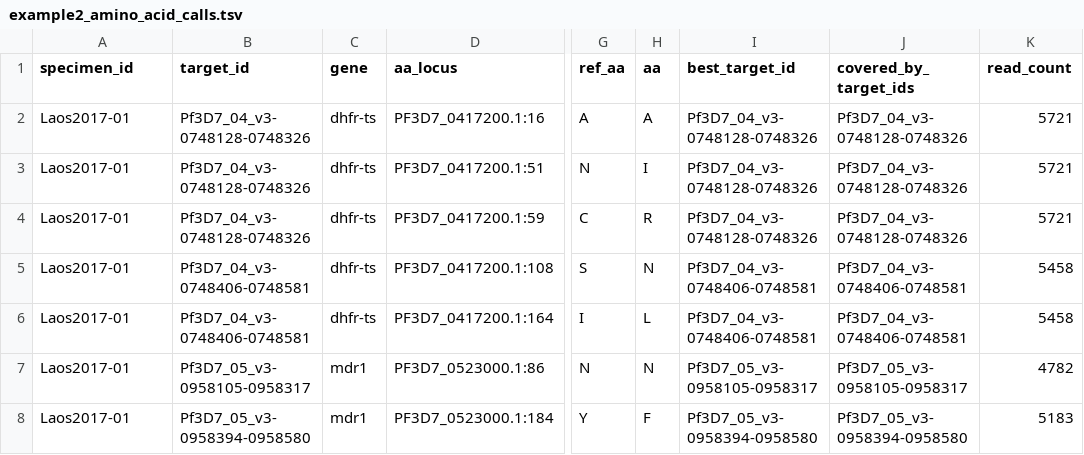
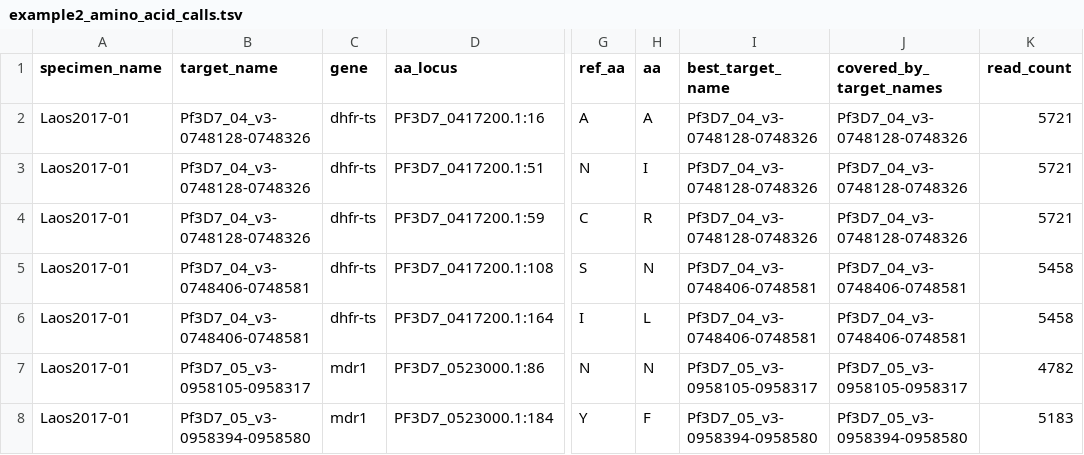
Before and after one commit to PlasmoGenEpi/PGEcore, a TSV file: data/example2_amino_acid_calls.tsv, drawn as a sheet; only a part is shown, gaps mark what is left out; the diff names each change by its address in the sheet, - before the commit and + after, or states it on an @@ line.

Commit message:
update target_id to target_name; update specimen_id to specimen_name

```diff
--- a/data/example2_amino_acid_calls.tsv
+++ b/data/example2_amino_acid_calls.tsv
-A1: specimen_id
+A1: specimen_name
-B1: target_id
+B1: target_name
-I1: best_target_id
+I1: best_target_name
-J1: covered_by_target_ids
+J1: covered_by_target_names
```
Also changed, not shown: data/example2_allele_table.tsv, data/example_allele_table.tsv, 55 other files.
